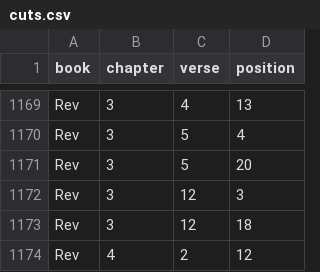
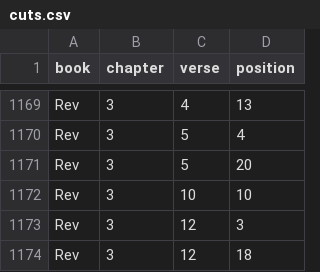
Before and after one commit to kaplanas/greek-new-testament, a CSV file: process_third_party_files/sblgnt/cuts.csv, drawn as a sheet; only a part is shown, gaps mark what is left out; the shorter side is filled out with more unchanged rows; the diff names each change by its address in the sheet, - before the commit and + after, or states it on an @@ line.

```diff
--- a/process_third_party_files/sblgnt/cuts.csv
+++ b/process_third_party_files/sblgnt/cuts.csv
+row 1172: Rev | 3 | 10 | 10
```
Also changed, not shown: process_third_party_files/sblgnt/head_edits.csv, 3 other files.
